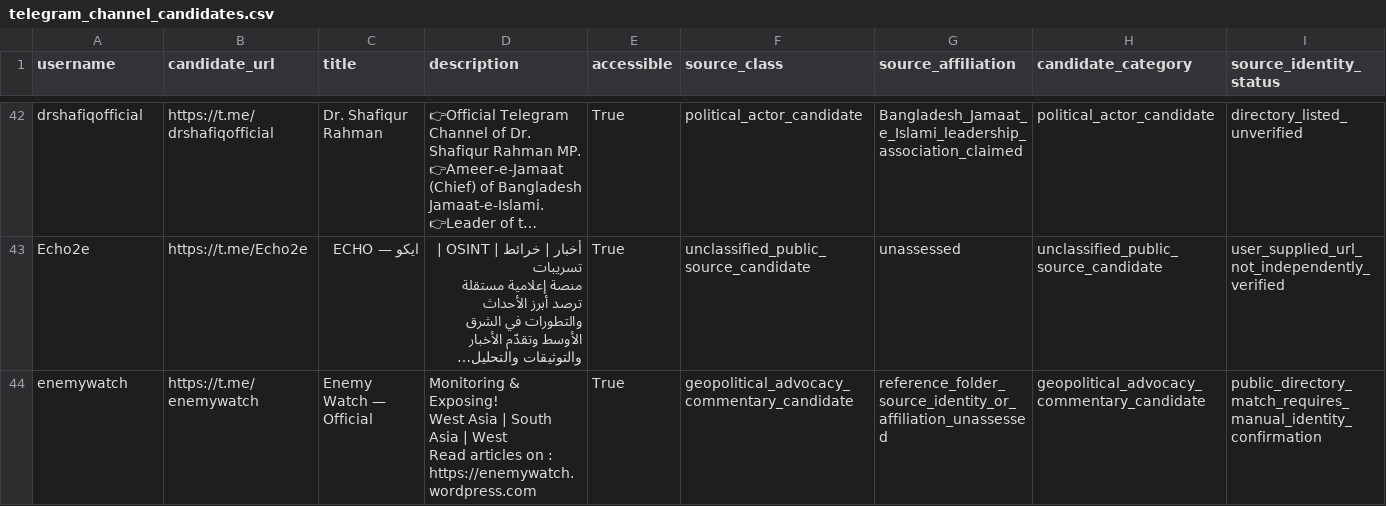
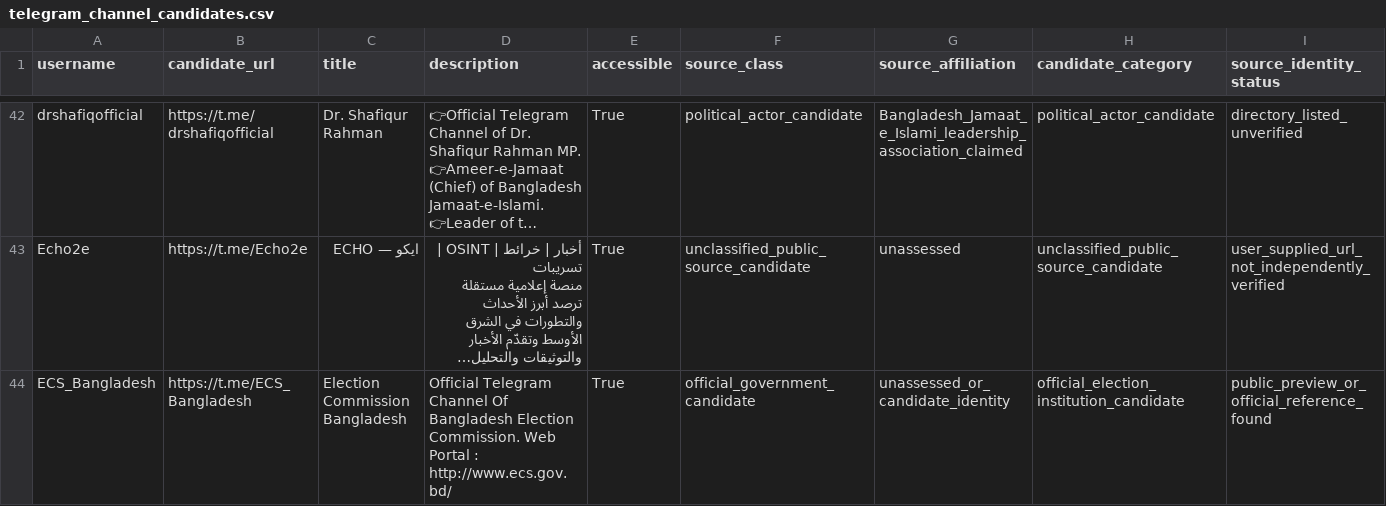
Before and after one commit to fyroz118/Legion-OSINT, a CSV file: discovery/telegram_channel_candidates.csv, drawn as a sheet; only a part is shown, gaps mark what is left out; the shorter side is filled out with more unchanged rows; long unchanged cells end in …; rows hold the shown columns only; the diff covers the shown part only; the diff names each change by its address in the sheet, - before the commit and + after, or states it on an @@ line.

```diff
--- a/discovery/telegram_channel_candidates.csv
+++ b/discovery/telegram_channel_candidates.csv
+row 44: ECS_Bangladesh | https://t.me/ECS_Bangladesh | Election Commission Bangladesh | Official Telegram Channel Of Bangladesh Election Commission. Web Portal : http://www.ecs.gov.bd/ | True | official_government_candidate | unassessed_or_candidate_identity | official_election_institution_candidate | public_preview_or_official_reference_found
```
Also changed, not shown: 4 added rows elsewhere in this file, 2 other files.
